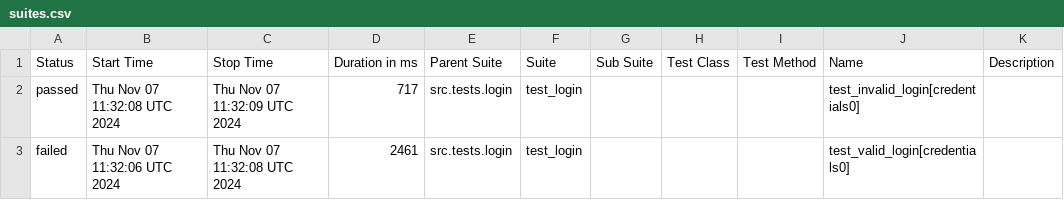
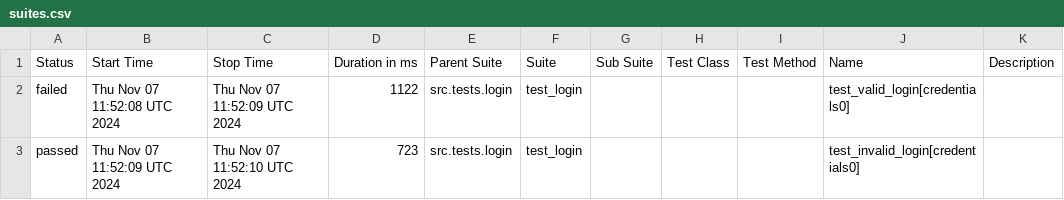
Before and after one commit to ybhuiyan/web-automation-selenium-python, a CSV file: data/suites.csv, drawn as a sheet.

```diff
--- a/data/suites.csv
+++ b/data/suites.csv
@@ -1,3 +1,3 @@
 "Status","Start Time","Stop Time","Duration in ms","Parent Suite","Suite","Sub Suite","Test Class","Test Method","Name","Description"
-"passed","Thu Nov 07 11:32:08 UTC 2024","Thu Nov 07 11:32:09 UTC 2024","717","src.tests.login","test_login","","","","test_invalid_login[credentials0]",""
-"failed","Thu Nov 07 11:32:06 UTC 2024","Thu Nov 07 11:32:08 UTC 2024","2461","src.tests.login","test_login","","","","test_valid_login[credentials0]",""
+"failed","Thu Nov 07 11:52:08 UTC 2024","Thu Nov 07 11:52:09 UTC 2024","1122","src.tests.login","test_login","","","","test_valid_login[credentials0]",""
+"passed","Thu Nov 07 11:52:09 UTC 2024","Thu Nov 07 11:52:10 UTC 2024","723","src.tests.login","test_login","","","","test_invalid_login[credentials0]",""
```
Also changed, not shown: 19 other files.
